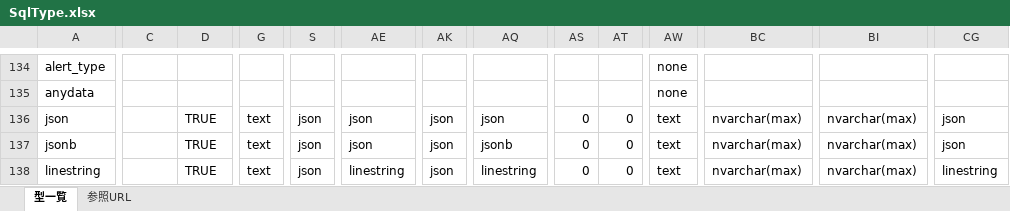
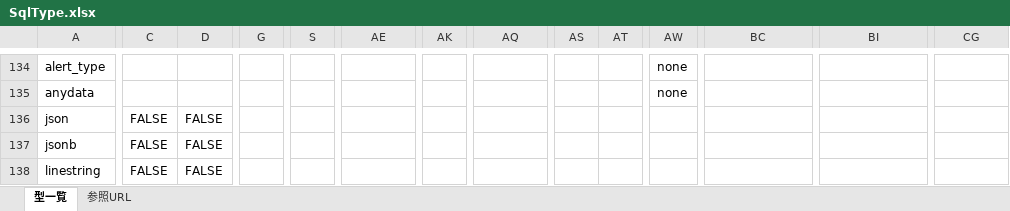
Before and after one commit to idkang72/ERMaster, an Excel workbook: ermaster_plugin/src/main/resources/SqlType.xlsx, sheet 型一覧, drawn as a sheet; only a part is shown, gaps mark what is left out; values as stored, in another font and other column widths than the file's, no cell formats; conditional formats not drawn; the diff covers the shown part only; the diff names each change by its address in the sheet, - before the commit and + after, or states it on an @@ line.

```diff
--- a/ermaster_plugin/src/main/resources/SqlType.xlsx (sheet 型一覧)
+++ b/ermaster_plugin/src/main/resources/SqlType.xlsx (sheet 型一覧)
-C136:C138: (empty)
+C136:C138: FALSE
-D136:D138: TRUE
+D136:D138: FALSE
-G136:G138: text
+G136:G138: (empty)
-S136:S138: json
+S136:S138: (empty)
-AE136:AE137: json
+AE136:AE137: (empty)
-AK136:AK138: json
+AK136:AK138: (empty)
-AQ136: json
+AQ136: (empty)
-AS136:AS138: 0
+AS136:AS138: (empty)
-AT136:AT138: 0
+AT136:AT138: (empty)
-AW136:AW138: text
+AW136:AW138: (empty)
-BC136:BC138: nvarchar(max)
+BC136:BC138: (empty)
-BI136:BI138: nvarchar(max)
+BI136:BI138: (empty)
-CG136:CG137: json
+CG136:CG137: (empty)
-AQ137: jsonb
+AQ137: (empty)
-AE138: linestring
+AE138: (empty)
-AQ138: linestring
+AQ138: (empty)
-CG138: linestring
+CG138: (empty)
```
Also changed, not shown: 2 removed rows and 137 edited cells elsewhere in this sheet, cell formats.
